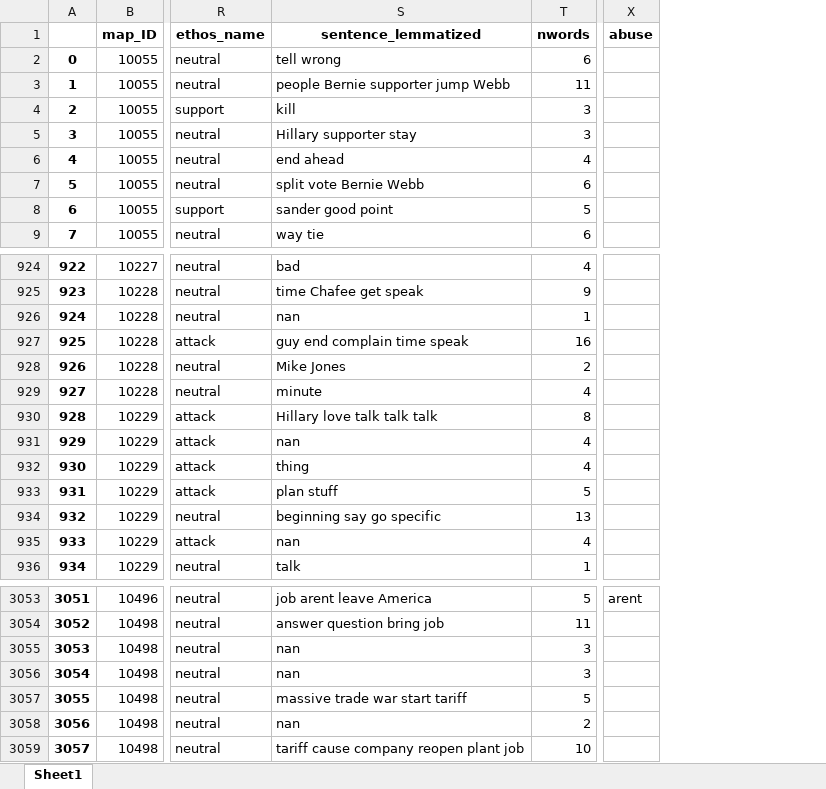
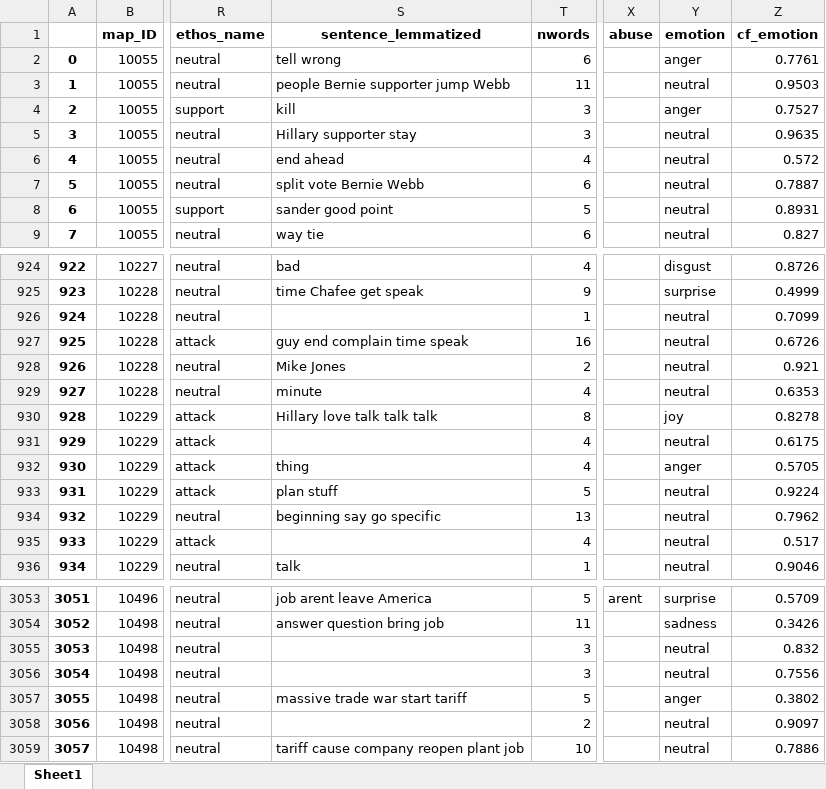
Before and after one commit to Ewelina04/EthEAn, an Excel workbook: app_US2016_up.xlsx, sheet Sheet1, drawn as a sheet; only a part is shown, gaps mark what is left out; values as stored, in another font and other column widths than the file's, no borders; the diff covers the shown part only; the diff names each change by its address in the sheet, - before the commit and + after, or states it on an @@ line.

```diff
--- a/app_US2016_up.xlsx (sheet Sheet1)
+++ b/app_US2016_up.xlsx (sheet Sheet1)
+column Y (emotion), rows 2-9: anger | neutral | anger | neutral | neutral | neutral | neutral | neutral; rows 924-936: disgust | surprise | neutral | neutral | neutral | neutral | joy | neutral | anger | neutral | neutral | neutral | neutral; rows 3053-3059: surprise | sadness | neutral | neutral | anger | neutral | neutral
+column Z (cf_emotion), rows 2-9: 0.7761 | 0.9503 | 0.7527 | 0.9635 | 0.572 | 0.7887 | 0.8931 | 0.827; rows 924-936: 0.8726 | 0.4999 | 0.7099 | 0.6726 | 0.921 | 0.6353 | 0.8278 | 0.6175 | 0.5705 | 0.9224 | 0.7962 | 0.517 | 0.9046; rows 3053-3059: 0.5709 | 0.3426 | 0.832 | 0.7556 | 0.3802 | 0.9097 | 0.7886
-S926 (sentence_lemmatized): nan
+S926 (sentence_lemmatized): (empty)
-S931 (sentence_lemmatized): nan
+S931 (sentence_lemmatized): (empty)
-S935 (sentence_lemmatized): nan
+S935 (sentence_lemmatized): (empty)
-S3055:S3056 (sentence_lemmatized): nan
+S3055:S3056 (sentence_lemmatized): (empty)
-S3058 (sentence_lemmatized): nan
+S3058 (sentence_lemmatized): (empty)
```
Also changed, not shown: 131 edited cells elsewhere in this sheet, PolarIs1_VaccRed_up_ext.xlsx, Polaris2_2_up.xlsx, 2 other files.
